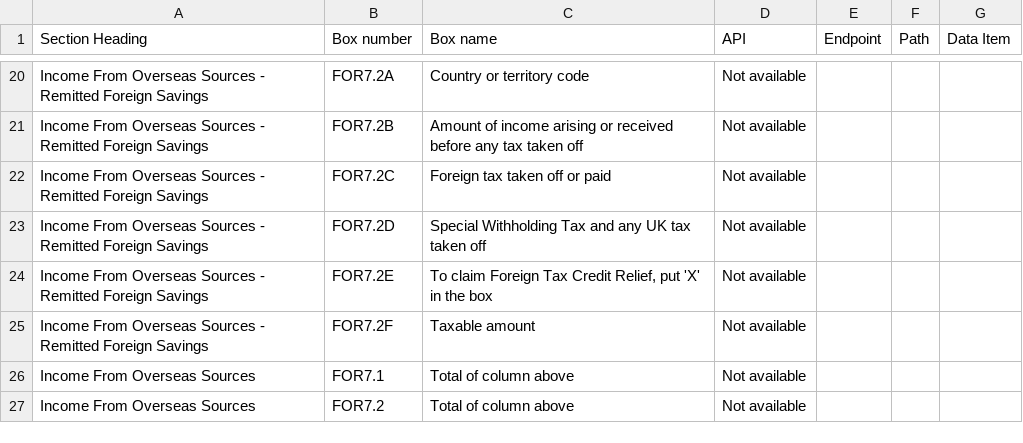
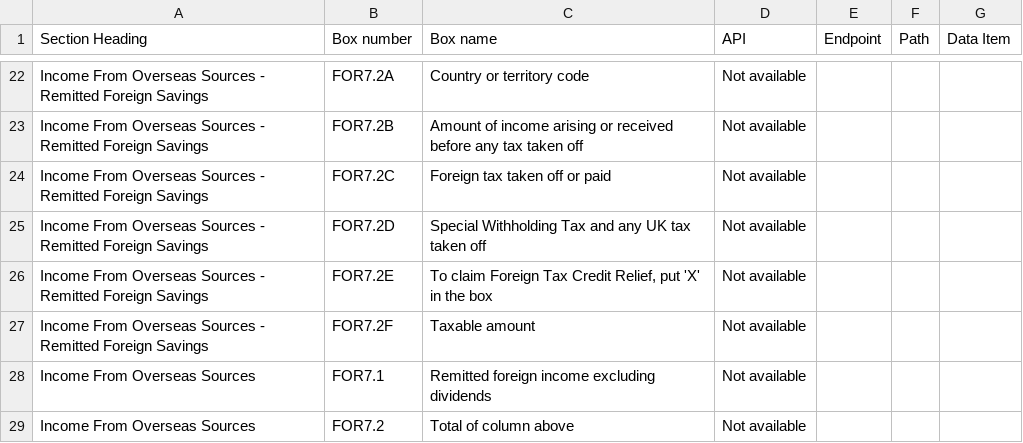
Before and after one commit to hmrc/income-tax-mtd-changelog, a CSV file: mapping/csv/sa106_mapping_v2.csv, drawn as a sheet; only a part is shown, gaps mark what is left out; the diff covers the shown part only.

```diff
--- a/mapping/csv/sa106_mapping_v2.csv
+++ b/mapping/csv/sa106_mapping_v2.csv
@@ -25,3 +27,3 @@
 "Income From Overseas Sources - Remitted Foreign Savings","FOR7.2F","Taxable amount","Not available","","",""
-"Income From Overseas Sources","FOR7.1","Total of column above","Not available","","",""
+"Income From Overseas Sources","FOR7.1","Remitted foreign income excluding dividends","Not available","","",""
 "Income From Overseas Sources","FOR7.2","Total of column above","Not available","","",""
```
Also changed, not shown: 41 added rows, 3 removed rows and 4 edited cells elsewhere in this file, mapping/csv/sa105_mapping_v1.csv, 6 other files.
